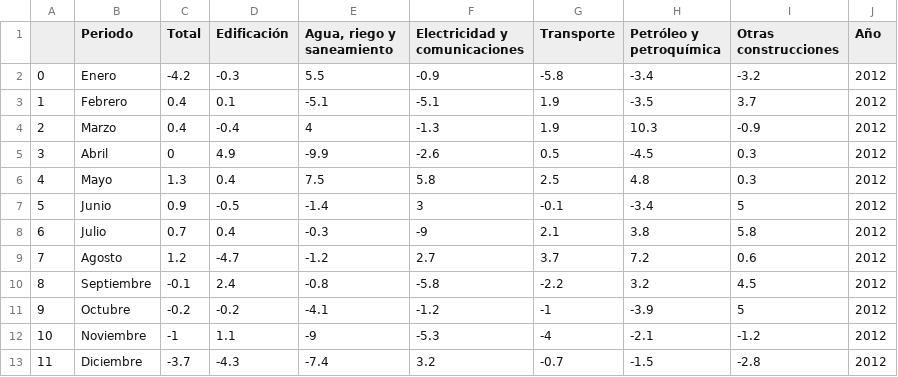
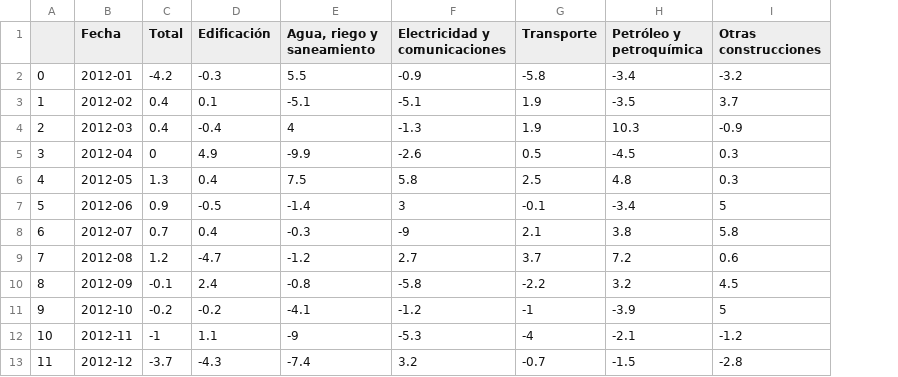
Before and after one commit to EQUIPO-6-6/Reto_Topolog-a, a CSV file: construccion_inegi.csv, drawn as a sheet; only a part is shown; removed rows and columns are numbered as before the commit, all else as after; the diff names each change by its address in the sheet, - before the commit and + after, or states it on an @@ line.

```diff
--- a/construccion_inegi.csv
+++ b/construccion_inegi.csv
-column B (Periodo), rows 2-13: Enero | Febrero | Marzo | Abril | Mayo | Junio | Julio | Agosto | Septiembre | Octubre | Noviembre | Diciembre
+column B (Fecha), rows 2-13: 2012-01 | 2012-02 | 2012-03 | 2012-04 | 2012-05 | 2012-06 | 2012-07 | 2012-08 | 2012-09 | 2012-10 | 2012-11 | 2012-12
-column J (Año), rows 2-13: all 2012
```
Also changed, not shown: 1 other file.
